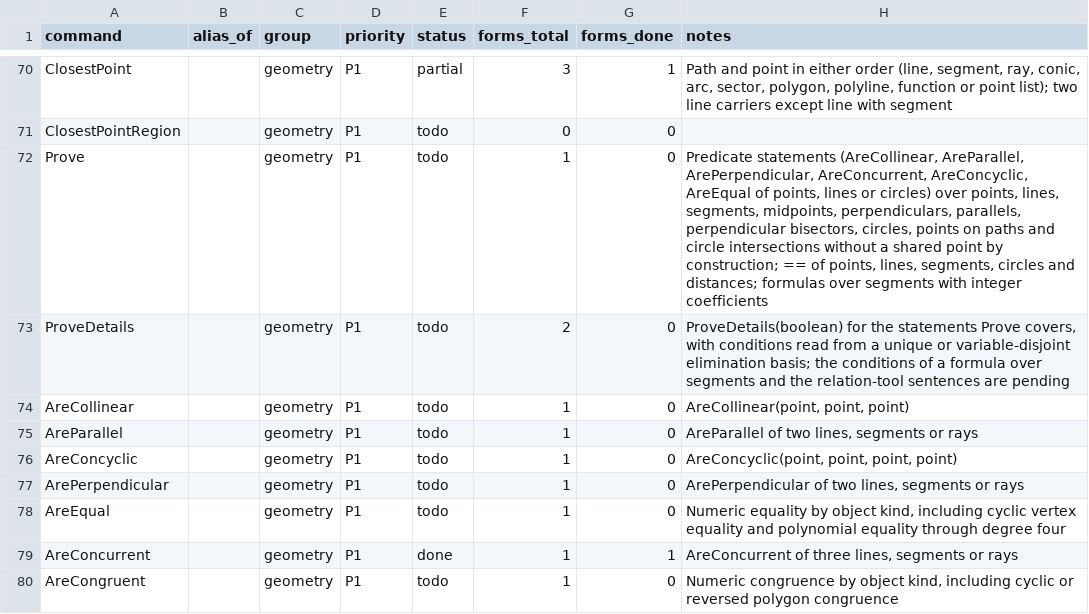
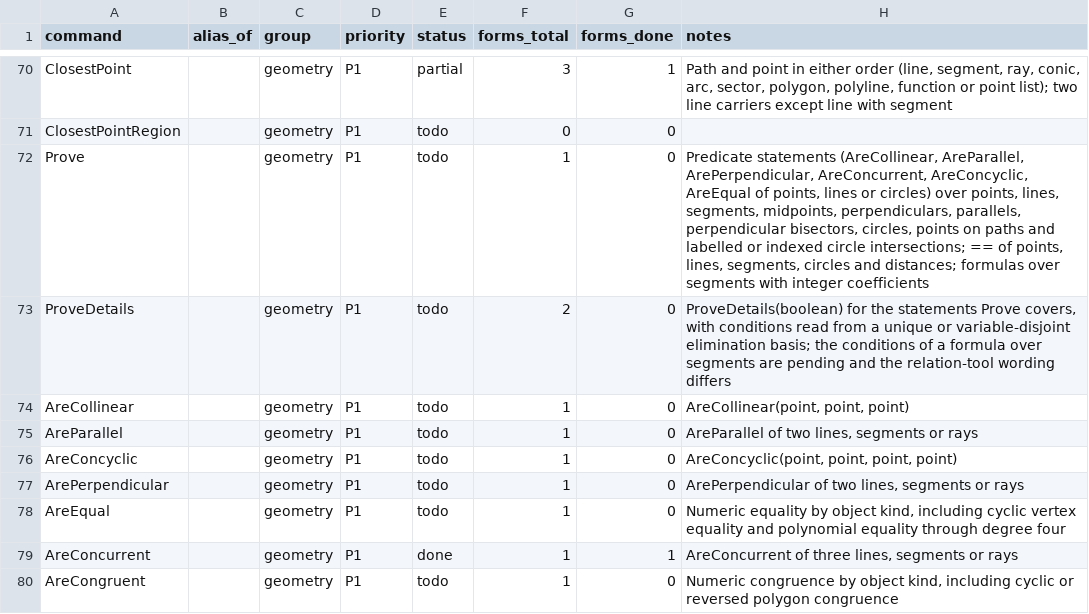
Before and after one commit to jash90/geokernel, a CSV file: docs/command-matrix.csv, drawn as a sheet; only a part is shown, gaps mark what is left out.

Commit message:
Match symbolic circle intersection incidence rules

```diff
--- a/docs/command-matrix.csv
+++ b/docs/command-matrix.csv
@@ -71,4 +71,4 @@ ClosestPoint,,geometry,P1,partial,3,1,"Path and point in either order (line, seg
 ClosestPointRegion,,geometry,P1,todo,0,0,
-Prove,,geometry,P1,todo,1,0,"Predicate statements (AreCollinear, AreParallel, ArePerpendicular, AreConcurrent, AreConcyclic, AreEqual of points, lines or circles) over points, lines, segments, midpoints, perpendiculars, parallels, perpendicular bisectors, circles, points on paths and circle intersections without a shared point by construction; == of points, lines, segments, circles and distances; formulas over segments with integer coefficients"
-ProveDetails,,geometry,P1,todo,2,0,"ProveDetails(boolean) for the statements Prove covers, with conditions read from a unique or variable-disjoint elimination basis; the conditions of a formula over segments and the relation-tool sentences are pending"
+Prove,,geometry,P1,todo,1,0,"Predicate statements (AreCollinear, AreParallel, ArePerpendicular, AreConcurrent, AreConcyclic, AreEqual of points, lines or circles) over points, lines, segments, midpoints, perpendiculars, parallels, perpendicular bisectors, circles, points on paths and labelled or indexed circle intersections; == of points, lines, segments, circles and distances; formulas over segments with integer coefficients"
+ProveDetails,,geometry,P1,todo,2,0,"ProveDetails(boolean) for the statements Prove covers, with conditions read from a unique or variable-disjoint elimination basis; the conditions of a formula over segments are pending and the relation-tool wording differs"
 AreCollinear,,geometry,P1,todo,1,0,"AreCollinear(point, point, point)"
```
Also changed, not shown: 9 other files.
